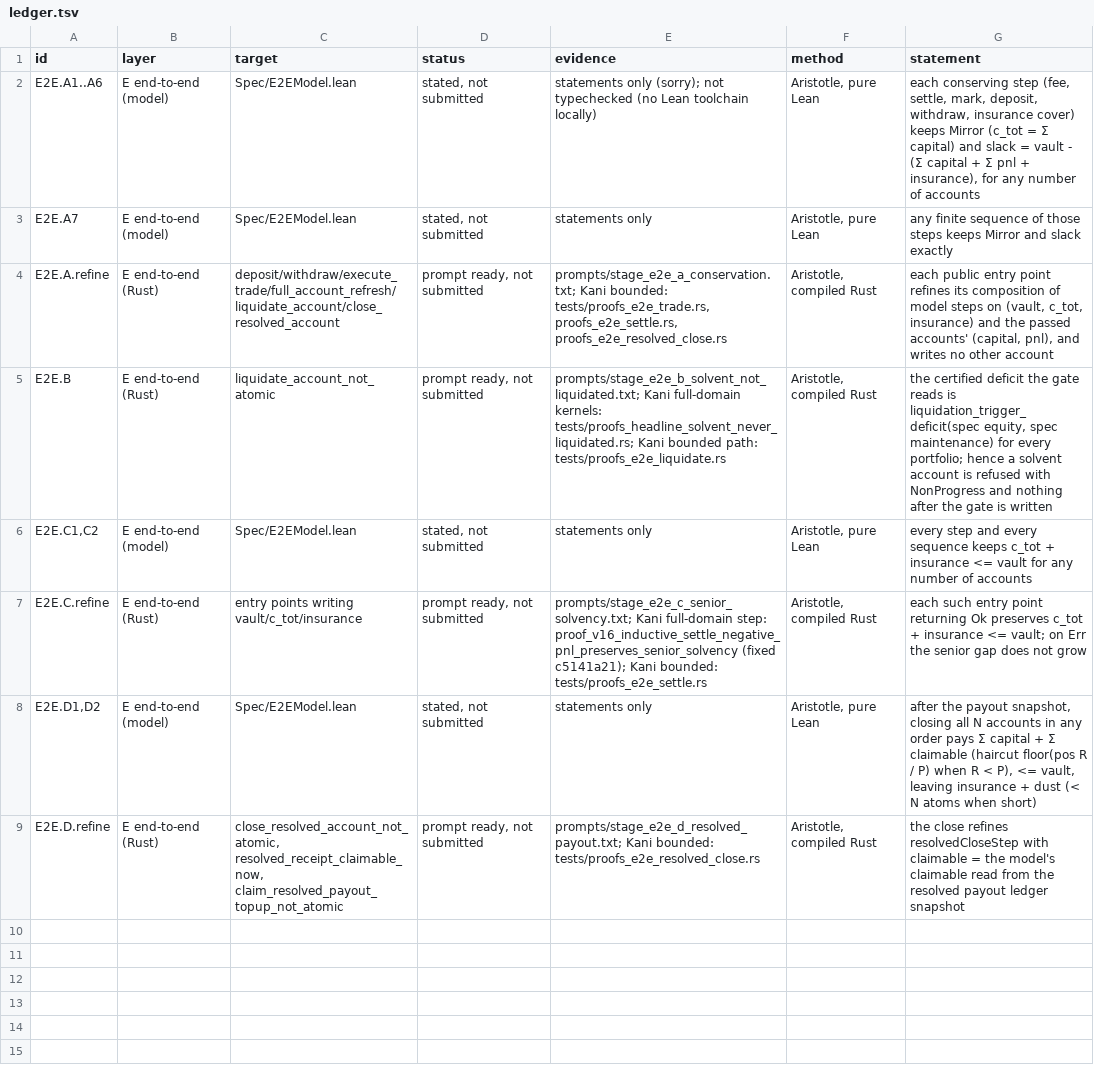
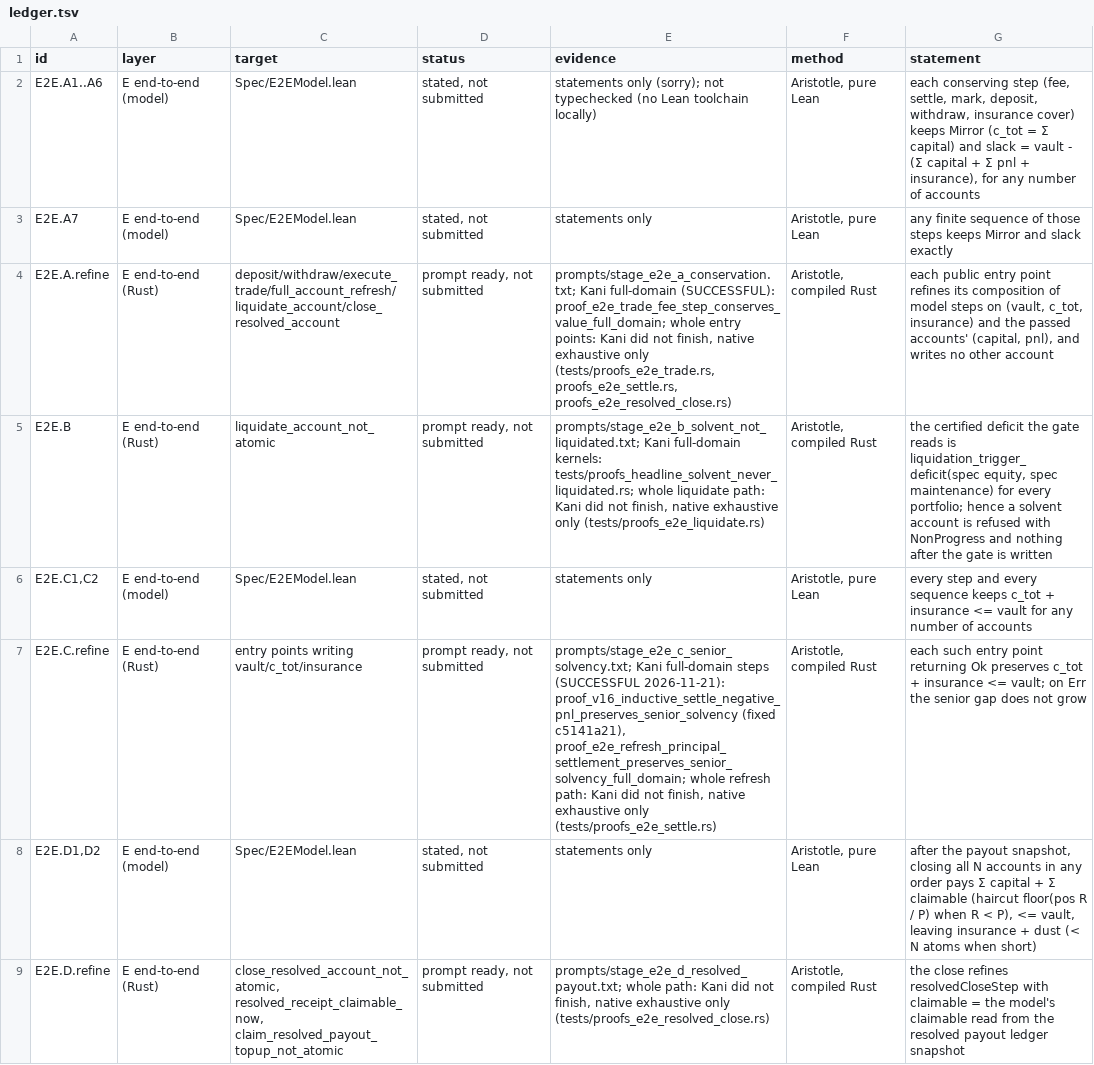
Before and after one commit to dcccrypto/percolator, a TSV file: proofs/aristotle/ledger.tsv, drawn as a sheet; the diff names each change by its address in the sheet, - before the commit and + after, or states it on an @@ line.

Commit message:
proof(kani): refresh-path principal settlement preserves senior solvency (full domain); gate non-finishing e2e harnesses
proof_e2e_refresh_principal_settlement_preserves_senior_solvency_full_domain: the real
reserve_new_capital_backed_loss_for_source_domain_not_atomic - the step that actually moves a
mark loss out of principal on the refresh path (settle_negative_pnl_from_principal_core then
sees paid == 0) - keeps c_tot + insurance <= vault and moves exactly min(loss, capital), over
full u128 domains. Kani: SUCCESSFUL, 0 of 8108 failed, 1026 s (2/3 covers; the backing > 2^90
cover is unreachable because Ok needs booked * BOUND_SCALE to fit u128; cover now 2^80).
Negative control (credit insurance instead of debiting c_tot): FAILED, 771.8 s.

Whole-path e2e harnesses (trade / liquidate / refresh / resolve+close, fresh market or real-ops
snapshot) did not leave CBMC symbolic execution in 13-66 min; they stay compiling behind the new
feature e2e-long so the default suite is not stuck on them. Design doc, Aristotle prompts and
ledger updated with what Kani proved and what it did not.

```diff
--- a/proofs/aristotle/ledger.tsv
+++ b/proofs/aristotle/ledger.tsv
-E4 (evidence): prompts/stage_e2e_a_conservation.txt; Kani bounded: tests/proofs_e2e_trade.rs, proofs_e2e_settle.rs, proofs_e2e_resolved_close.rs
+E4 (evidence): prompts/stage_e2e_a_conservation.txt; Kani full-domain (SUCCESSFUL): proof_e2e_trade_fee_step_conserves_value_full_domain; whole entry points: Kani did not finish, native exhaustive only (tests/proofs_e2e_trade.rs, proofs_e2e_settle.rs, proofs_e2e_resolved_close.rs)
-E5 (evidence): …kernels: tests/proofs_headline_solvent_never_liquidated.rs; Kani bounded path: tests/proofs_e2e_liquidate.rs
+E5 (evidence): …kernels: tests/proofs_headline_solvent_never_liquidated.rs; whole liquidate path: Kani did not finish, native exhaustive only (tests/proofs_e2e_liquidate.rs)
-E7 (evidence): …Kani full-domain step: proof_v16_inductive_settle_negative_pnl_preserves_senior_solvency (fixed c5141a21); Kani bounded: tests/proofs_e2e_settle.rs
+E7 (evidence): …Kani full-domain steps (SUCCESSFUL 2026-11-21): proof_v16_inductive_settle_negative_pnl_preserves_senior_solvency (fixed c5141a21), proof_e2e_refresh_principal_settlement_preserves_senior_solvency_full_domain; whole refresh path: Kani did not finish, native exhaustive only (tests/proofs_e2e_settle.rs)
-E9 (evidence): prompts/stage_e2e_d_resolved_payout.txt; Kani bounded: tests/proofs_e2e_resolved_close.rs
+E9 (evidence): prompts/stage_e2e_d_resolved_payout.txt; whole path: Kani did not finish, native exhaustive only (tests/proofs_e2e_resolved_close.rs)
```
Also changed, not shown: 14 other files.
